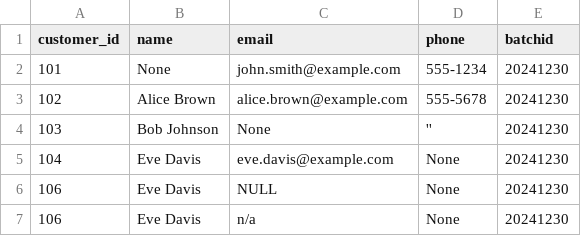
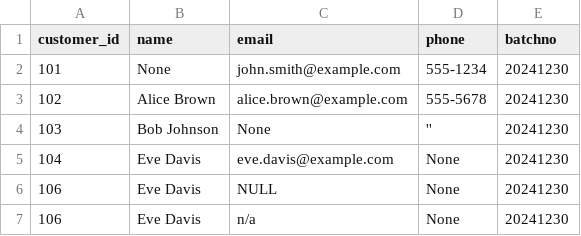
Before and after one commit to ksreenivasulu443/taf_july_2026, a CSV file: input_files/customer_target.csv, drawn as a sheet.

```diff
--- a/input_files/customer_target.csv
+++ b/input_files/customer_target.csv
@@ -1,2 +1,2 @@
-customer_id,name,email,phone,batchid
+customer_id,name,email,phone,batchno
 101,None,john.smith@example.com,555-1234,20241230
```
Also changed, not shown: 3 other files.
